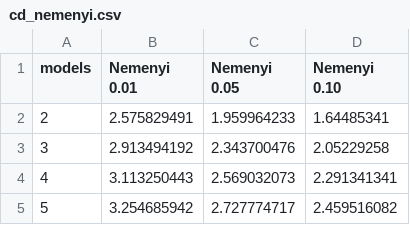
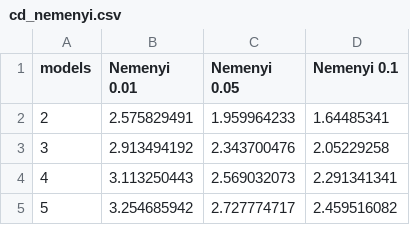
Before and after one commit to santidrj/IML-Lab, a CSV file: W3/w3/algorithms/cd_nemenyi.csv, drawn as a sheet; only a part is shown.

```diff
--- a/W3/w3/algorithms/cd_nemenyi.csv
+++ b/W3/w3/algorithms/cd_nemenyi.csv
@@ -1,2 +1,2 @@
-models,Nemenyi 0.01,Nemenyi 0.05,Nemenyi 0.10
+models,Nemenyi 0.01,Nemenyi 0.05,Nemenyi 0.1
 2,2.575829491,1.959964233,1.64485341
```
Also changed, not shown: 3 other files.
